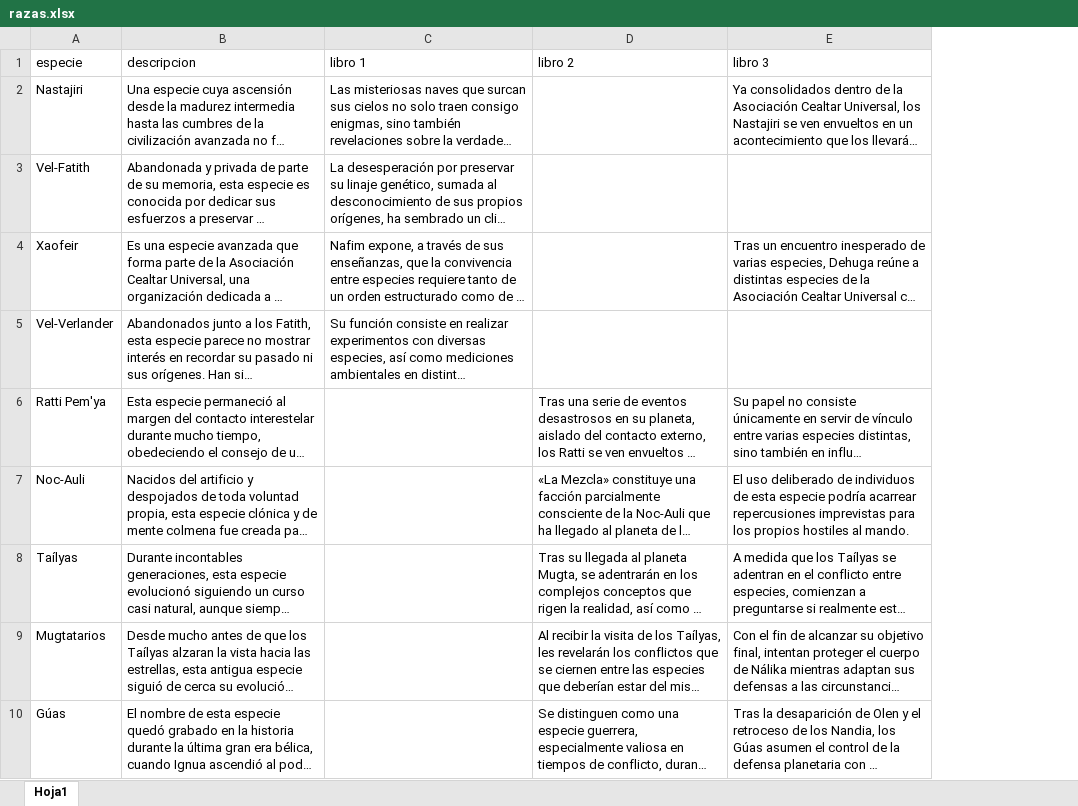
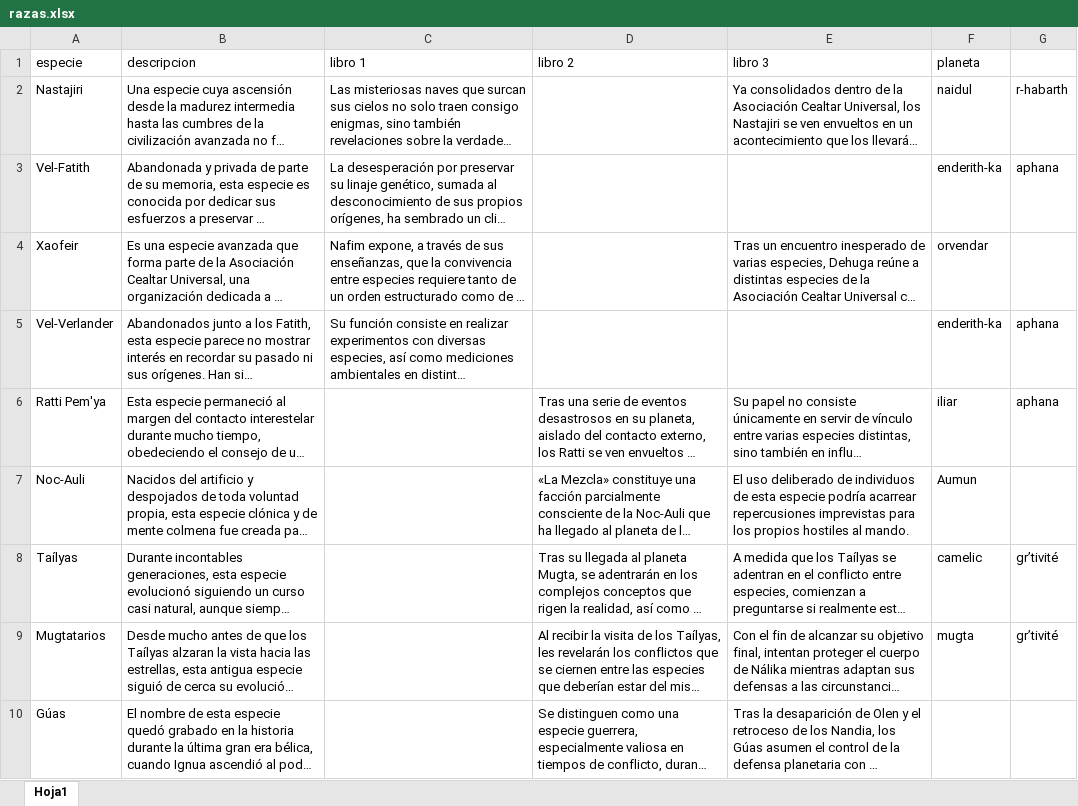
Before and after one commit to decaosyletras/traselcaos, an Excel workbook: mi-app/razas.xlsx, sheet Hoja1, drawn as a sheet; only a part is shown; long unchanged cells end in …; values as stored, in another font and other column widths than the file's, no borders; the diff names each change by its address in the sheet, - before the commit and + after, or states it on an @@ line.

Commit message:
cambios razas

```diff
--- a/mi-app/razas.xlsx (sheet Hoja1)
+++ b/mi-app/razas.xlsx (sheet Hoja1)
+column F (planeta), rows 2-9: naidul | enderith-ka | orvendar | enderith-ka | iliar | Aumun | camelic | mugta
+column G, rows 2-9: r-habarth | aphana |  | aphana | aphana |  | gr’tivité | gr’tivité
```
Also changed, not shown: 4 other files.
